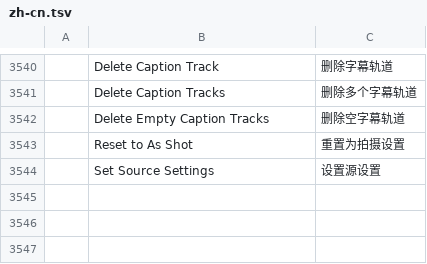
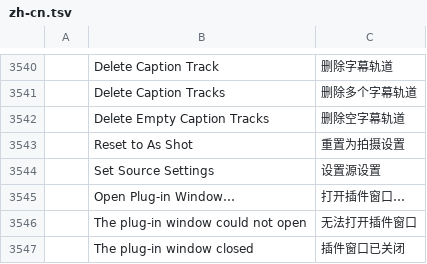
Before and after one commit to ashtray1884-lgtm/filmcraft, a TSV file: crates/ui-egui/src/i18n/zh-cn.tsv, drawn as a sheet; only a part is shown, gaps mark what is left out; the diff names each change by its address in the sheet, - before the commit and + after, or states it on an @@ line.

```diff
--- a/crates/ui-egui/src/i18n/zh-cn.tsv
+++ b/crates/ui-egui/src/i18n/zh-cn.tsv
+row 3545:  | Open Plug-in Window… | 打开插件窗口…
+row 3546:  | The plug-in window could not open | 无法打开插件窗口
+row 3547:  | The plug-in window closed | 插件窗口已关闭
```
Also changed, not shown: crates/ui-egui/src/i18n/es.tsv, crates/ui-egui/src/i18n/fr.tsv, 24 other files.
